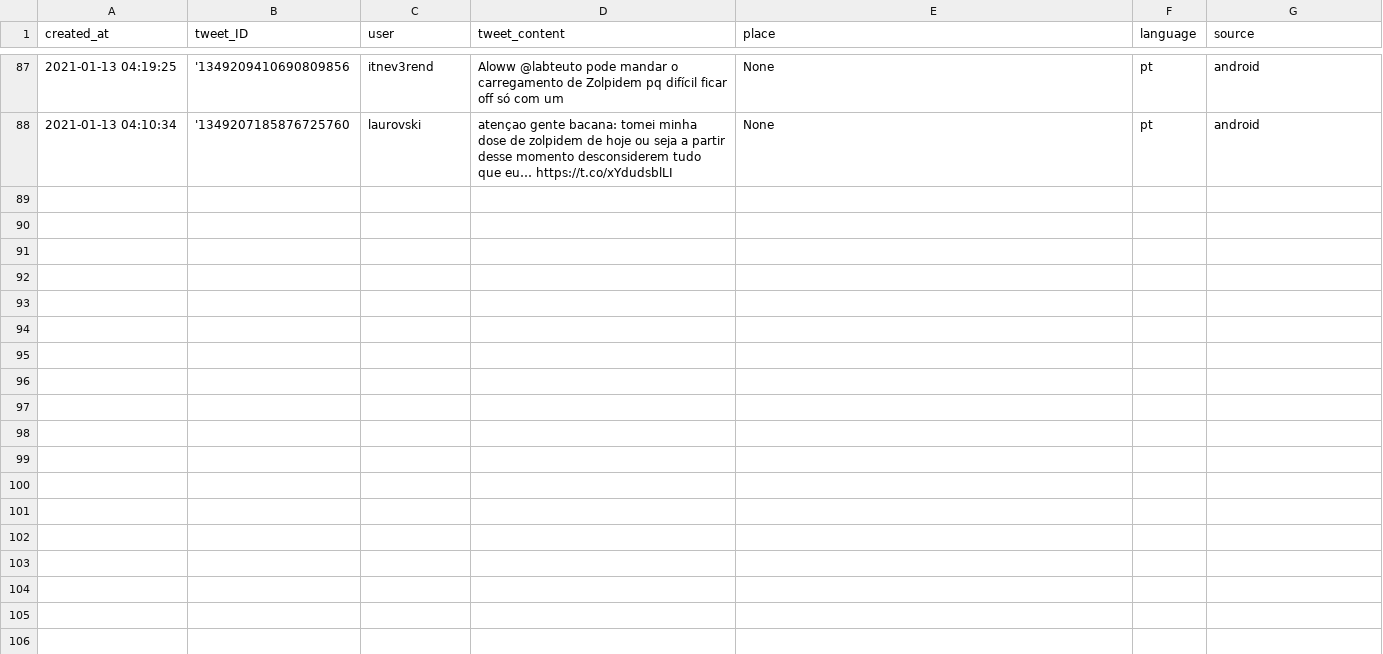
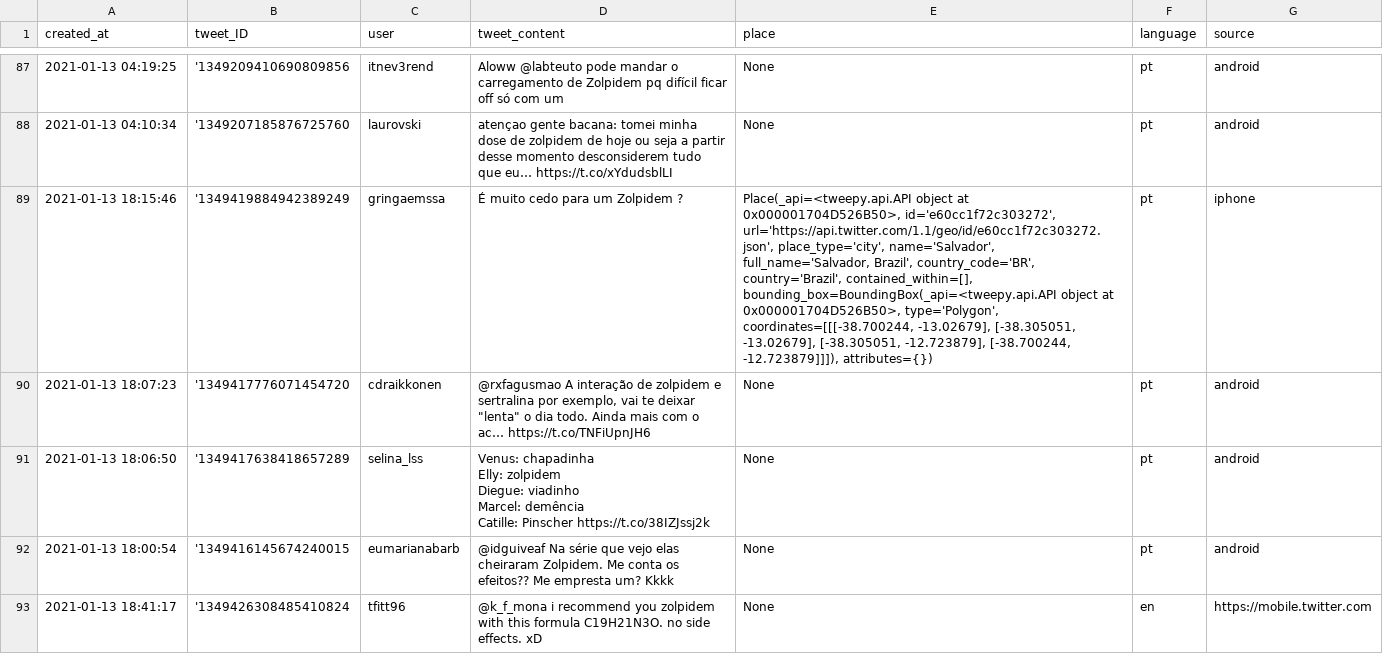
Before and after one commit to minhadona/retweet-bot, a CSV file: bot_files/exported_data/dados_13-01-2021.csv, drawn as a sheet; only a part is shown, gaps mark what is left out; ↵ is a line break in a cell; the diff names each change by its address in the sheet, - before the commit and + after, or states it on an @@ line.

```diff
--- a/bot_files/exported_data/dados_13-01-2021.csv
+++ b/bot_files/exported_data/dados_13-01-2021.csv
+row 89: 2021-01-13 18:15:46 | '1349419884942389249 | gringaemssa | É muito cedo para um Zolpidem ? | Place(_api=<tweepy.api.API object at 0x000001704D526B50>, id='e60cc1f72c303272', url='https://api.twitter.com/1.1/geo/id/e60cc1f72c303272.json', place_type='city', name='Salvador', full_name='Salvador, Brazil', country_code='BR', country='Brazil', contained_within=[], bounding_box=BoundingBox(_api=<tweepy.api.API object at 0x000001704D526B50>, type='Polygon', coordinates=[[[-38.700244, -13.02679], [-38.305051, -13.02679], [-38.305051, -12.723879], [-38.700244, -12.723879]]]), attributes={}) | pt | iphone
+row 90: 2021-01-13 18:07:23 | '1349417776071454720 | cdraikkonen | @rxfagusmao A interação de zolpidem e sertralina por exemplo, vai te deixar "lenta" o dia todo. Ainda mais com o ac… https://t.co/TNFiUpnJH6 | None | pt | android
+row 91: 2021-01-13 18:06:50 | '1349417638418657289 | selina_lss | Venus: chapadinha ↵ Elly: zolpidem ↵ Diegue: viadinho ↵ Marcel: demência ↵ Catille: Pinscher https://t.co/38IZJssj2k | None | pt | android
+row 92: 2021-01-13 18:00:54 | '1349416145674240015 | eumarianabarb | @idguiveaf Na série que vejo elas cheiraram Zolpidem. Me conta os efeitos?? Me empresta um? Kkkk | None | pt | android
+row 93: 2021-01-13 18:41:17 | '1349426308485410824 | tfitt96 | @k_f_mona i recommend you zolpidem with this formula C19H21N3O. no side effects. xD | None | en | https://mobile.twitter.com
```
Also changed, not shown: 11 other files.
